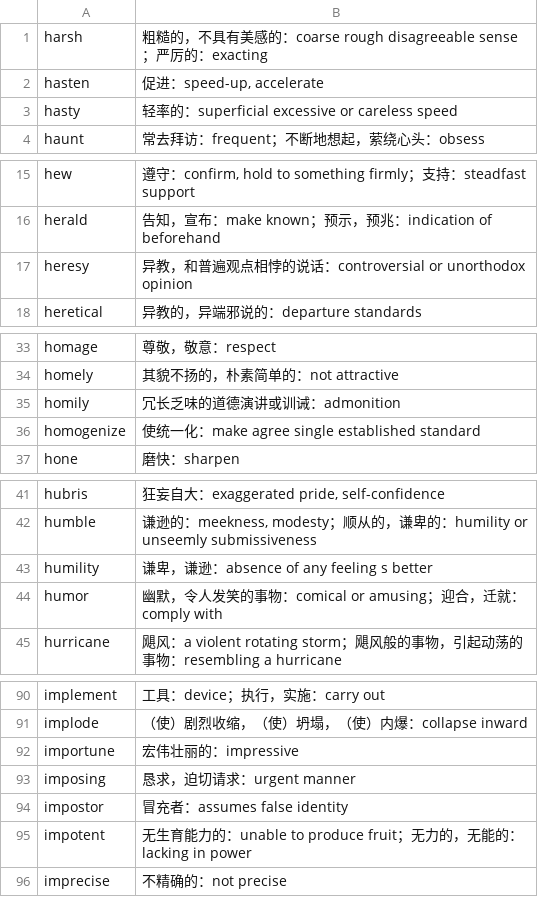
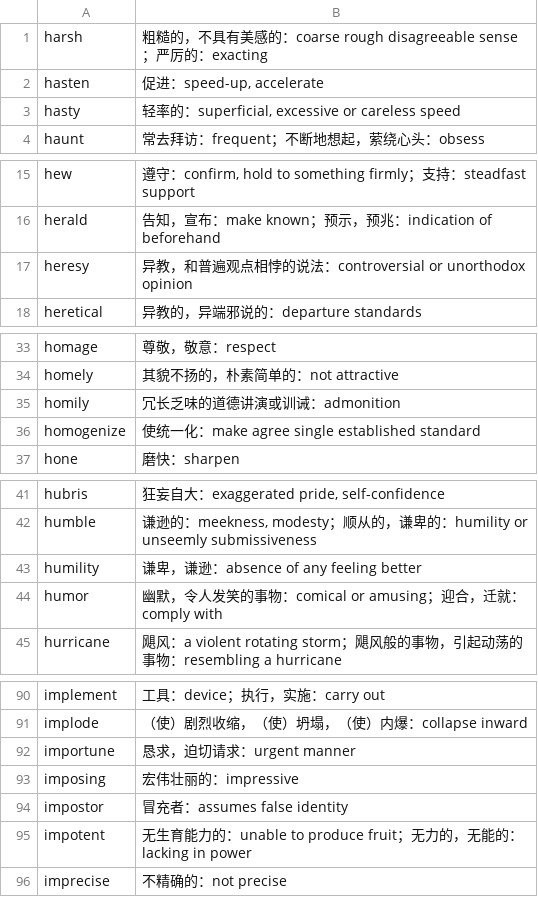
Before and after one commit to fossilet/yaoniming3k, a CSV file: 12.csv, drawn as a sheet; only a part is shown, gaps mark what is left out.

```diff
--- a/12.csv
+++ b/12.csv
@@ -2,3 +2,3 @@ harsh	粗糙的，不具有美感的：coarse rough disagreeable sense；严厉
 hasten	促进：speed-up, accelerate
-hasty	轻率的：superficial excessive or careless speed
+hasty	轻率的：superficial, excessive or careless speed
 haunt	常去拜访：frequent；不断地想起，萦绕心头：obsess
@@ -16,3 +16,3 @@ hew	遵守：confirm, hold to something firmly；支持：steadfast support
 herald	告知，宣布：make known；预示，预兆：indication of beforehand
-heresy	异教，和普遍观点相悖的说话：controversial or unorthodox opinion
+heresy	异教，和普遍观点相悖的说法：controversial or unorthodox opinion
 heretical	异教的，异端邪说的：departure standards
@@ -34,3 +34,3 @@ homage	尊敬，敬意：respect
 homely	其貌不扬的，朴素简单的：not attractive
-homily	冗长乏味的道德演讲或训诫：admonition
+homily	冗长乏味的道德讲演或训诫：admonition
 homogenize	使统一化：make agree single established standard
@@ -42,3 +42,3 @@ hubris	狂妄自大：exaggerated pride, self-confidence
 humble	谦逊的：meekness, modesty；顺从的，谦卑的：humility or unseemly submissiveness
-humility	谦卑，谦逊：absence of any feeling s better
+humility	谦卑，谦逊：absence of any feeling better
 humor	幽默，令人发笑的事物：comical or amusing；迎合，迁就：comply with
@@ -91,4 +91,4 @@ implement	工具：device；执行，实施：carry out
 implode	（使）剧烈收缩，（使）坍塌，（使）内爆：collapse inward
-importune	宏伟壮丽的：impressive
-imposing	恳求，迫切请求：urgent manner
+importune	恳求，迫切请求：urgent manner
+imposing	宏伟壮丽的：impressive
 impostor	冒充者：assumes false identity
```
Also changed, not shown: 13.csv, 14.csv, 6 other files.
